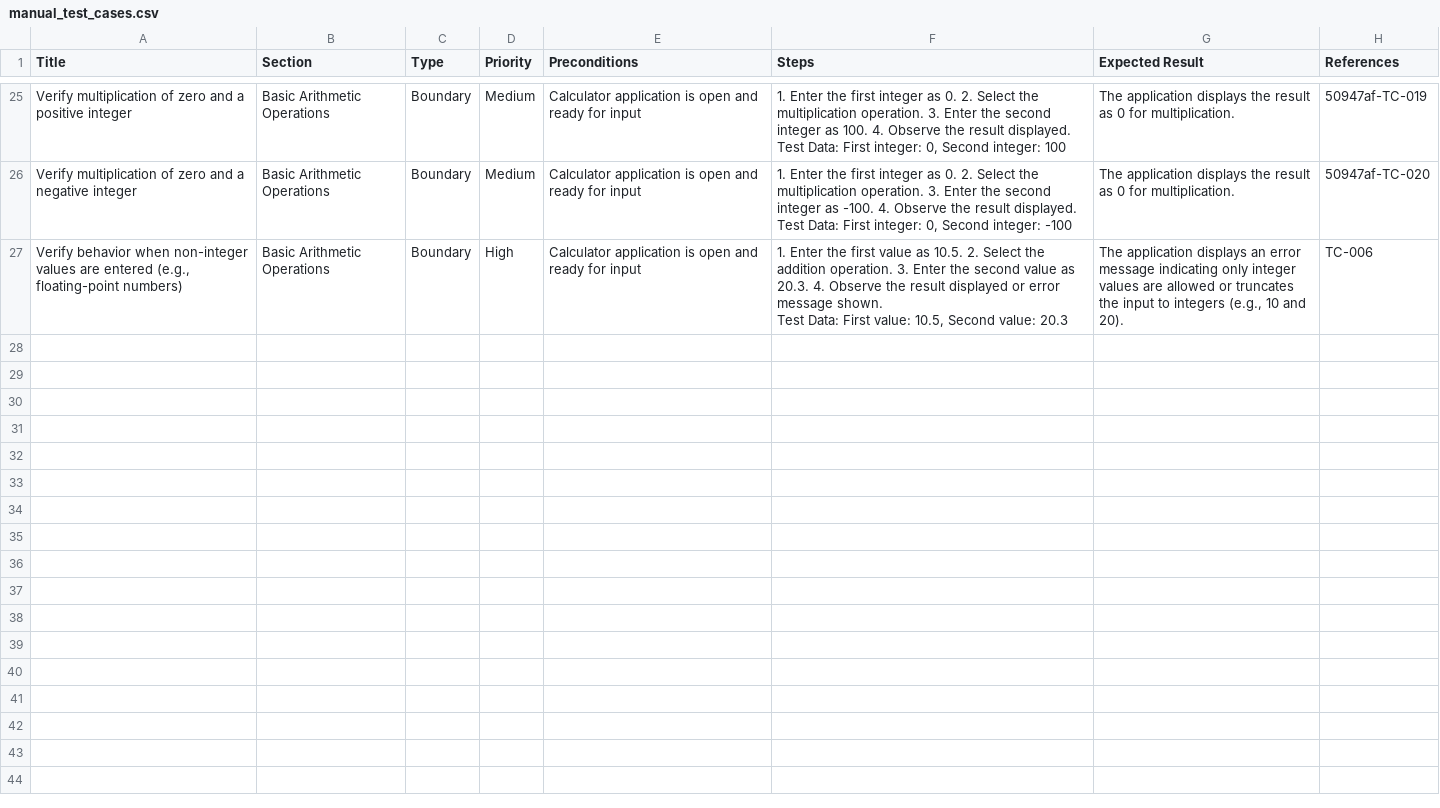
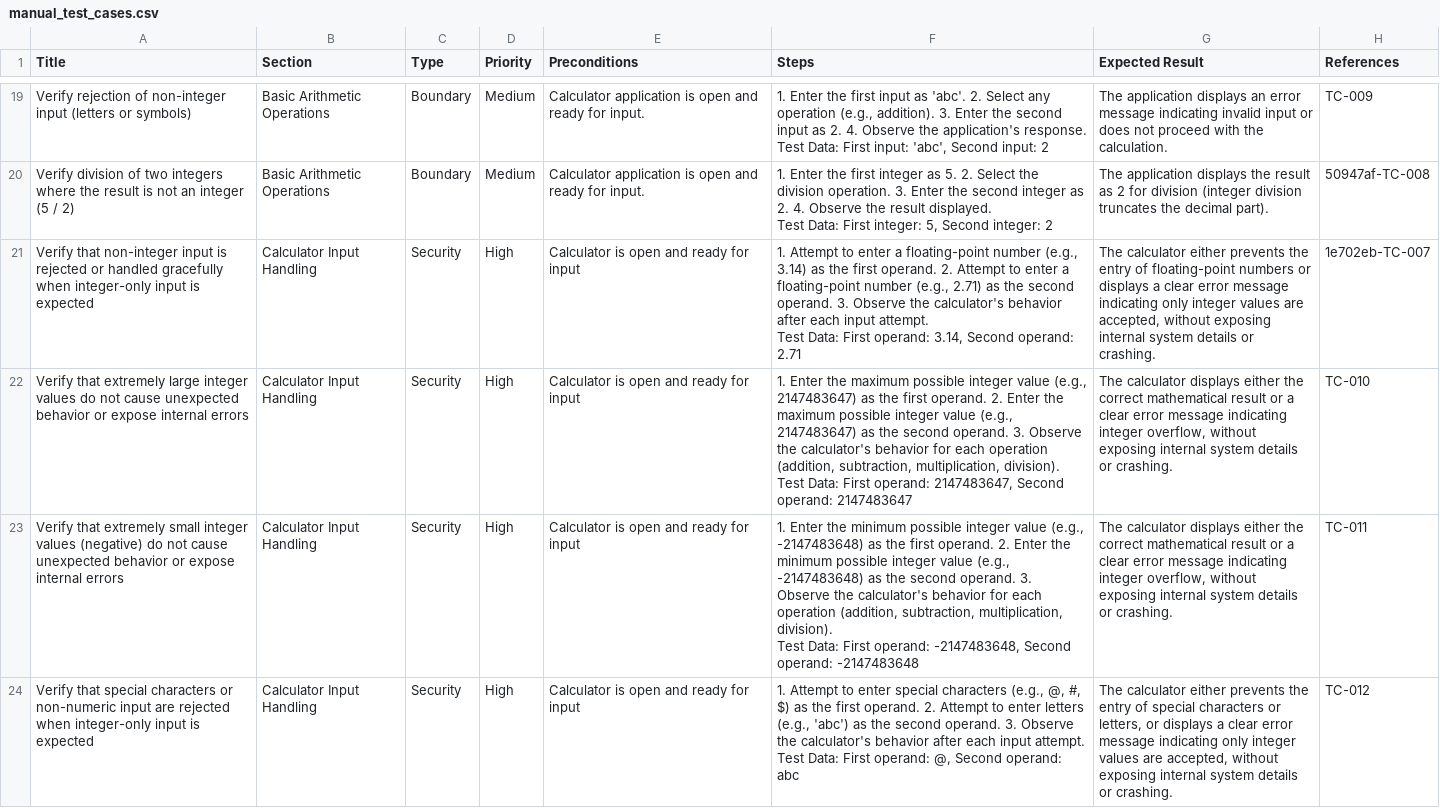
Before and after one commit to rano5604/ai-qa-platform, a CSV file: generated-tests/CalculatorTest/3.f602859d2281e871e60c4eb18a0942e83bcf3717/manual_test_cases.csv, drawn as a sheet; only a part is shown, gaps mark what is left out; removed rows and columns are numbered as before the commit, all else as after; ↵ is a line break in a cell; the diff covers the shown part only; the diff names each change by its address in the sheet, - before the commit and + after, or states it on an @@ line.

```diff
--- a/generated-tests/CalculatorTest/3.f602859d2281e871e60c4eb18a0942e83bcf3717/manual_test_cases.csv
+++ b/generated-tests/CalculatorTest/3.f602859d2281e871e60c4eb18a0942e83bcf3717/manual_test_cases.csv
-A19 (Title): Verify multiplication of zero and a positive integer
+A19 (Title): Verify rejection of non-integer input (letters or symbols)
-E19:E20 (Preconditions): …ready for input
+E19:E20 (Preconditions): …ready for input.
-F19 (Steps): …the first integer as 0. 2. Select the multiplication operation. 3. Enter the second integer as 100. 4. Observe the result displayed. ↵ Test Data: First integer: 0, Second integer: 100
+F19 (Steps): …the first input as 'abc'. 2. Select any operation (e.g., addition). 3. Enter the second input as 2. 4. Observe the application's response. ↵ Test Data: First input: 'abc', Second input: 2
-G19 (Expected Result): …application displays the result as 0 for multiplication.
+G19 (Expected Result): …application displays an error message indicating invalid input or does not proceed with the calculation.
-H19 (References): 50947af-TC-019
+H19 (References): TC-009
-A20 (Title): Verify multiplication of zero and a negative integer
+A20 (Title): Verify division of two integers where the result is not an integer (5 / 2)
-F20 (Steps): …integer as 0. 2. Select the multiplication operation. 3. Enter the second integer as -100. 4. Observe the result displayed. ↵ Test Data: First integer: 0, Second integer: -100
+F20 (Steps): …integer as 5. 2. Select the division operation. 3. Enter the second integer as 2. 4. Observe the result displayed. ↵ Test Data: First integer: 5, Second integer: 2
-G20 (Expected Result): …result as 0 for multiplication.
+G20 (Expected Result): …result as 2 for division (integer division truncates the decimal part).
-H20 (References): 50947af-TC-020
+H20 (References): 50947af-TC-008
-row 27: Verify behavior when non-integer values are entered (e.g., floating-point numbers) | Basic Arithmetic Operations | Boundary | High | Calculator application is open and ready for input | 1. Enter the first value as 10.5. 2. Select the addition operation. 3. Enter the second value as 20.3. 4. Observe the result displayed or error message shown. ↵ Test Data: First value: 10.5, Second value: 20.3 | The application displays an error message indicating only integer values are allowed or truncates the input to integers (e.g., 10 and 20). | TC-006
+row 21: Verify that non-integer input is rejected or handled gracefully when integer-only input is expected | Calculator Input Handling | Security | High | Calculator is open and ready for input | 1. Attempt to enter a floating-point number (e.g., 3.14) as the first operand. 2. Attempt to enter a floating-point number (e.g., 2.71) as the second operand. 3. Observe the calculator's behavior after each input attempt. ↵ Test Data: First operand: 3.14, Second operand: 2.71 | The calculator either prevents the entry of floating-point numbers or displays a clear error message indicating only integer values are accepted, without exposing internal system details or crashing. | 1e702eb-TC-007
+row 22: Verify that extremely large integer values do not cause unexpected behavior or expose internal errors | Calculator Input Handling | Security | High | Calculator is open and ready for input | 1. Enter the maximum possible integer value (e.g., 2147483647) as the first operand. 2. Enter the maximum possible integer value (e.g., 2147483647) as the second operand. 3. Observe the calculator's behavior for each operation (addition, subtraction, multiplication, division). ↵ Test Data: First operand: 2147483647, Second operand: 2147483647 | The calculator displays either the correct mathematical result or a clear error message indicating integer overflow, without exposing internal system details or crashing. | TC-010
+row 23: Verify that extremely small integer values (negative) do not cause unexpected behavior or expose internal errors | Calculator Input Handling | Security | High | Calculator is open and ready for input | 1. Enter the minimum possible integer value (e.g., -2147483648) as the first operand. 2. Enter the minimum possible integer value (e.g., -2147483648) as the second operand. 3. Observe the calculator's behavior for each operation (addition, subtraction, multiplication, division). ↵ Test Data: First operand: -2147483648, Second operand: -2147483648 | The calculator displays either the correct mathematical result or a clear error message indicating integer overflow, without exposing internal system details or crashing. | TC-011
+row 24: Verify that special characters or non-numeric input are rejected when integer-only input is expected | Calculator Input Handling | Security | High | Calculator is open and ready for input | 1. Attempt to enter special characters (e.g., @, #, $) as the first operand. 2. Attempt to enter letters (e.g., 'abc') as the second operand. 3. Observe the calculator's behavior after each input attempt. ↵ Test Data: First operand: @, Second operand: abc | The calculator either prevents the entry of special characters or letters, or displays a clear error message indicating only integer values are accepted, without exposing internal system details or crashing. | TC-012
```
Also changed, not shown: 1 added row, 7 removed rows and 63 edited cells elsewhere in this file, generated-tests/CalculatorTest/1.50947af5f4fda8a56cedbe0e1544f2f71ee85a4b/manual_test_cases.csv, generated-tests/CalculatorTest/2.1e702eba97d8de77efc6eb8c07b2ab613f14b299/manual_test_cases.csv, 40 other files.
